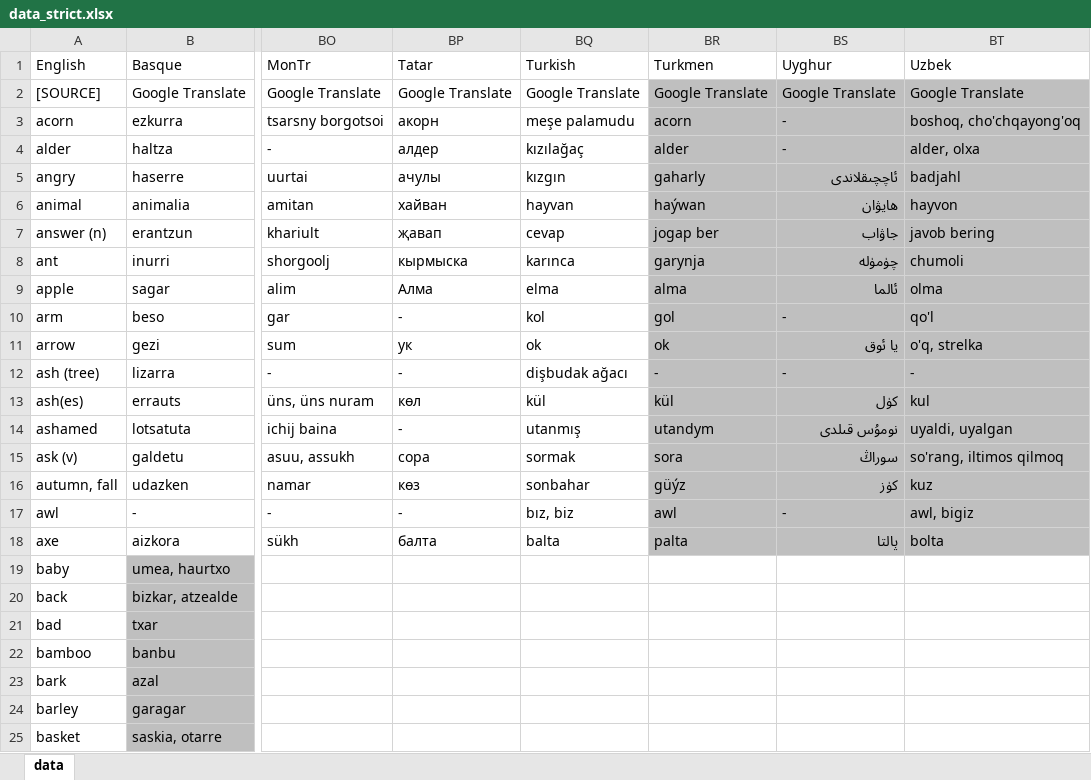
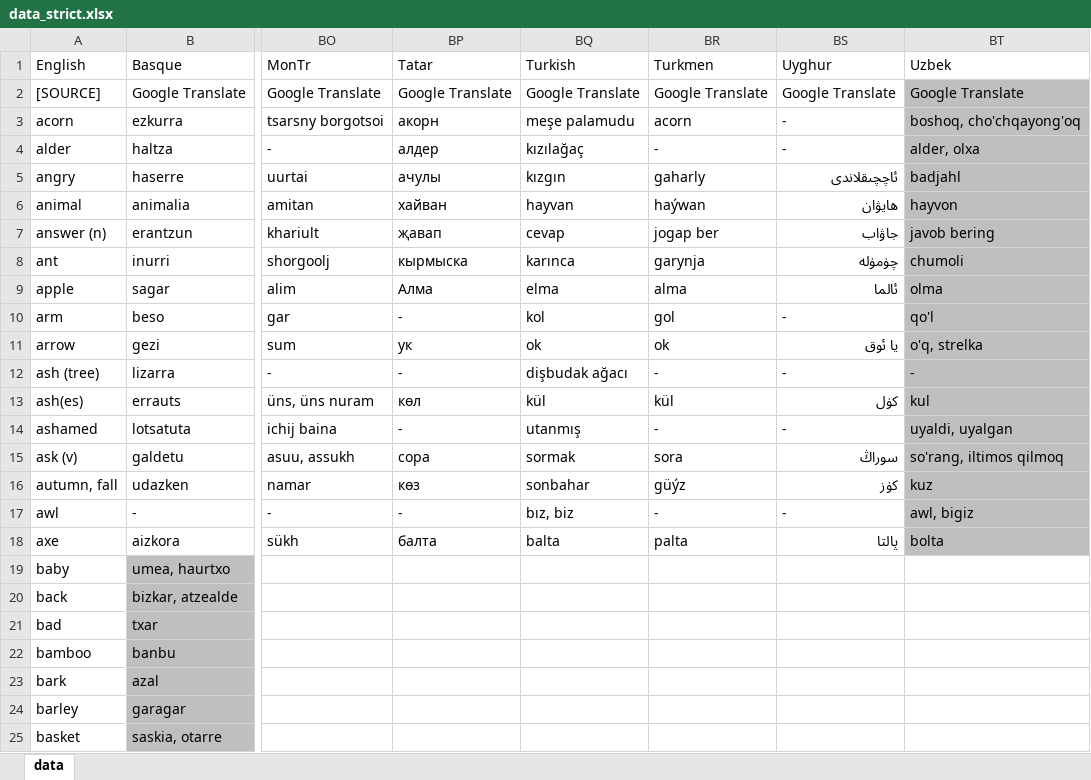
Before and after one commit to damiansp/linguistics, an Excel workbook: historical/data/data_strict.xlsx, sheet data, drawn as a sheet; only a part is shown, gaps mark what is left out; values as stored, in another font and other column widths than the file's, no borders; the diff names each change by its address in the sheet, - before the commit and + after, or states it on an @@ line.

Commit message:
-uy -a

```diff
--- a/historical/data/data_strict.xlsx (sheet data)
+++ b/historical/data/data_strict.xlsx (sheet data)
-BR2:BS18 fill: #BFBFBF
+BR2:BS18 fill: none
-BR4 (Turkmen): alder
+BR4 (Turkmen): -
-BR14 (Turkmen): utandym
+BR14 (Turkmen): -
-BS14 (Uyghur): نومۇس قىلدى
+BS14 (Uyghur): -
-BR17 (Turkmen): awl
+BR17 (Turkmen): -
```
